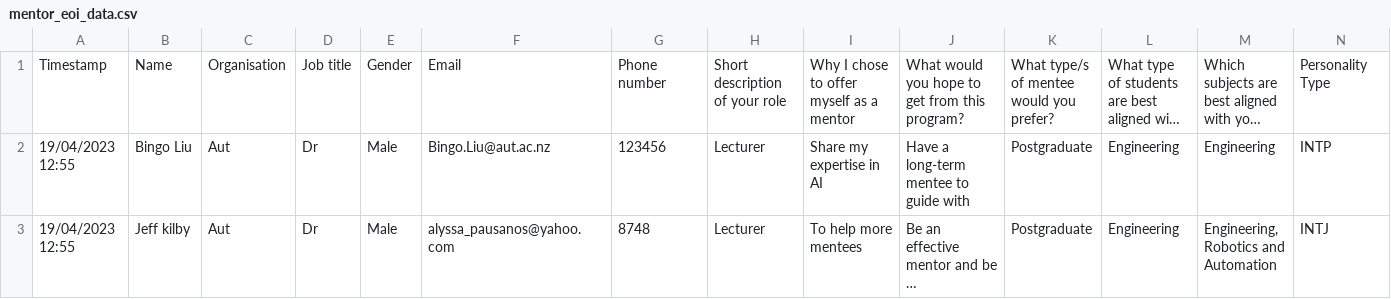
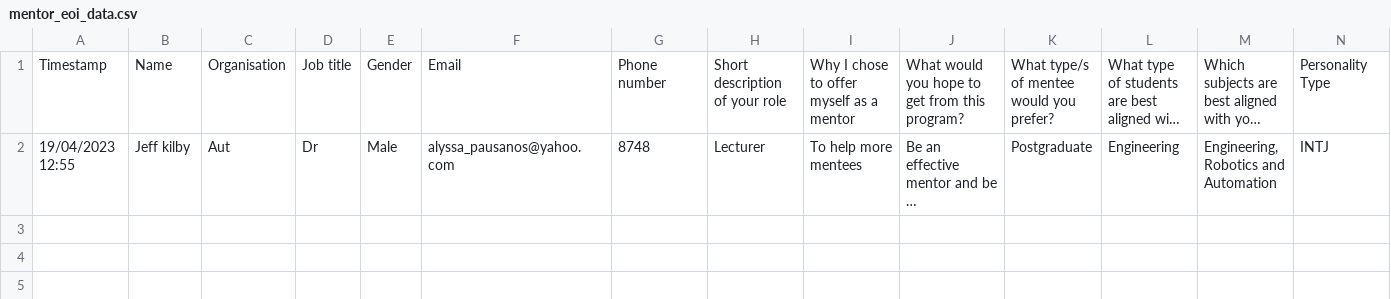
Before and after one commit to JittyVar/mentorshipProject, a CSV file: Dashboard/ai-mentorship/src/app/api/pair/data/mentor_eoi_data.csv, drawn as a sheet; only a part is shown; long unchanged cells end in …; rows hold the shown columns only; the diff names each change by its address in the sheet, - before the commit and + after, or states it on an @@ line.

```diff
--- a/Dashboard/ai-mentorship/src/app/api/pair/data/mentor_eoi_data.csv
+++ b/Dashboard/ai-mentorship/src/app/api/pair/data/mentor_eoi_data.csv
-row 2: 19/04/2023 12:55 | Bingo Liu | Aut | Dr | Male | Bingo.Liu@aut.ac.nz | 123456 | Lecturer | Share my expertise in AI | Have a long-term mentee to guide with | Postgraduate | Engineering | Engineering | INTP
```
Also changed, not shown: Dashboard/ai-mentorship/dummyDataMerged.csv, Dashboard/ai-mentorship/src/app/api/pair/data/mentee_eoi_data.csv, 8 other files.
